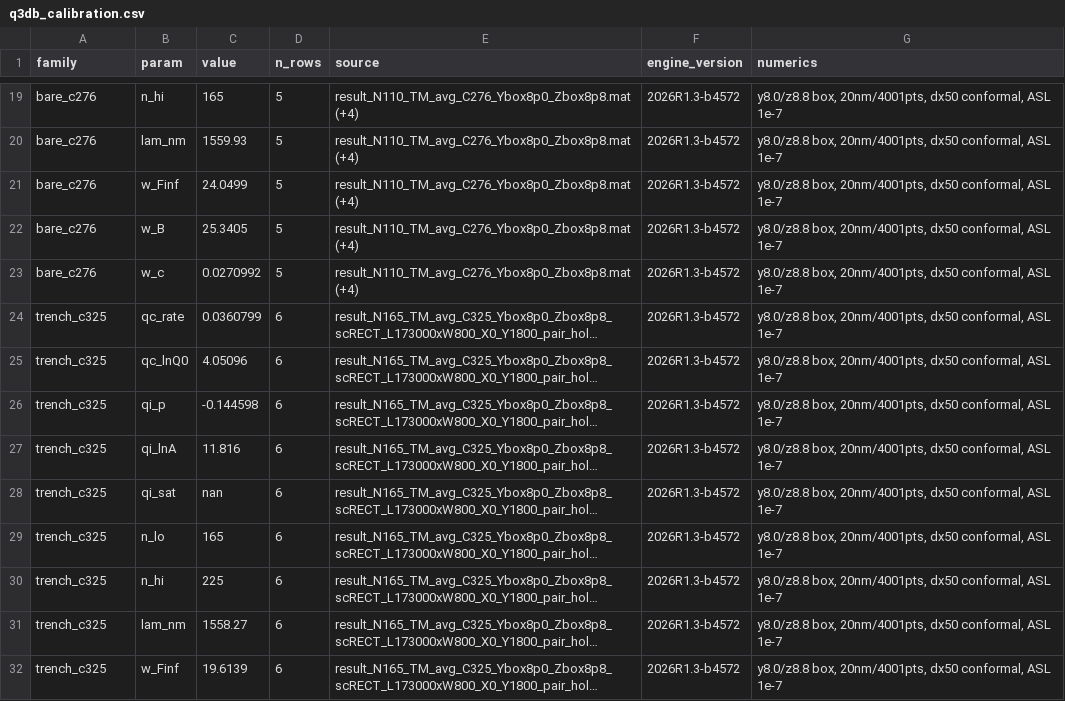
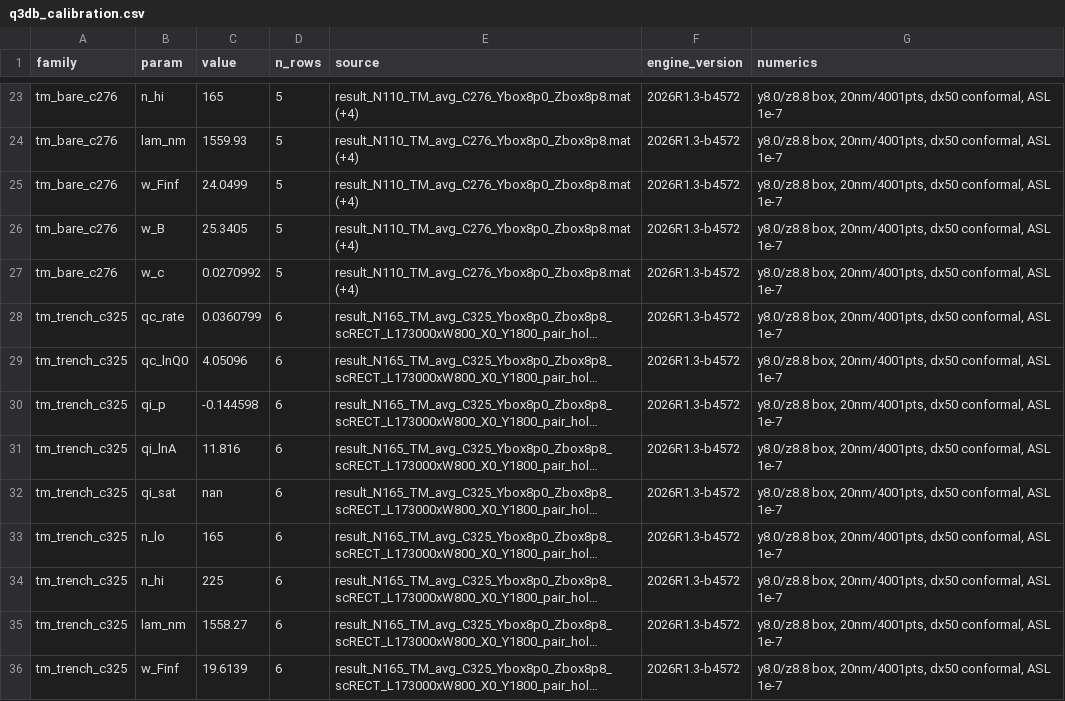
Before and after one commit to evyatar10/Phase-Shift-gratings-lumerical-FDTD, a CSV file: python_tools/q3db_calibration.csv, drawn as a sheet; only a part is shown, gaps mark what is left out; long unchanged cells end in …; addresses are those after the commit; the diff covers the shown part only; the diff names each change by its address in the sheet, - before the commit and + after, or states it on an @@ line.

```diff
--- a/python_tools/q3db_calibration.csv
+++ b/python_tools/q3db_calibration.csv
-A23:A27 (family): bare_c276
+A23:A27 (family): tm_bare_c276
-A28:A36 (family): trench_c325
+A28:A36 (family): tm_trench_c325
```
Also changed, not shown: 15 added rows and 30 edited cells elsewhere in this file, 2 other files.
